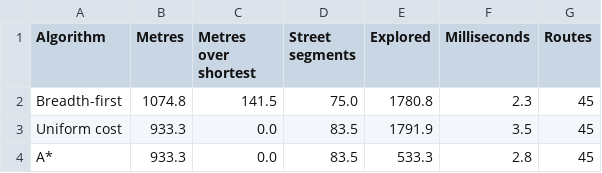
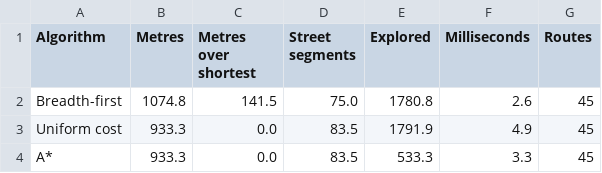
Before and after one commit to pxnz3r/pathfinding-lab, a CSV file: outputs/search/city_benchmark.csv, drawn as a sheet.

```diff
--- a/outputs/search/city_benchmark.csv
+++ b/outputs/search/city_benchmark.csv
@@ -1,4 +1,4 @@
 Algorithm,Metres,Metres over shortest,Street segments,Explored,Milliseconds,Routes
-Breadth-first,1074.8,141.5,75.0,1780.8,2.3,45
-Uniform cost,933.3,0.0,83.5,1791.9,3.5,45
-A*,933.3,0.0,83.5,533.3,2.8,45
+Breadth-first,1074.8,141.5,75.0,1780.8,2.6,45
+Uniform cost,933.3,0.0,83.5,1791.9,4.9,45
+A*,933.3,0.0,83.5,533.3,3.3,45
```
Also changed, not shown: outputs/search/maze_benchmark.csv, outputs/search/puzzle_benchmark.csv, 10 other files.
